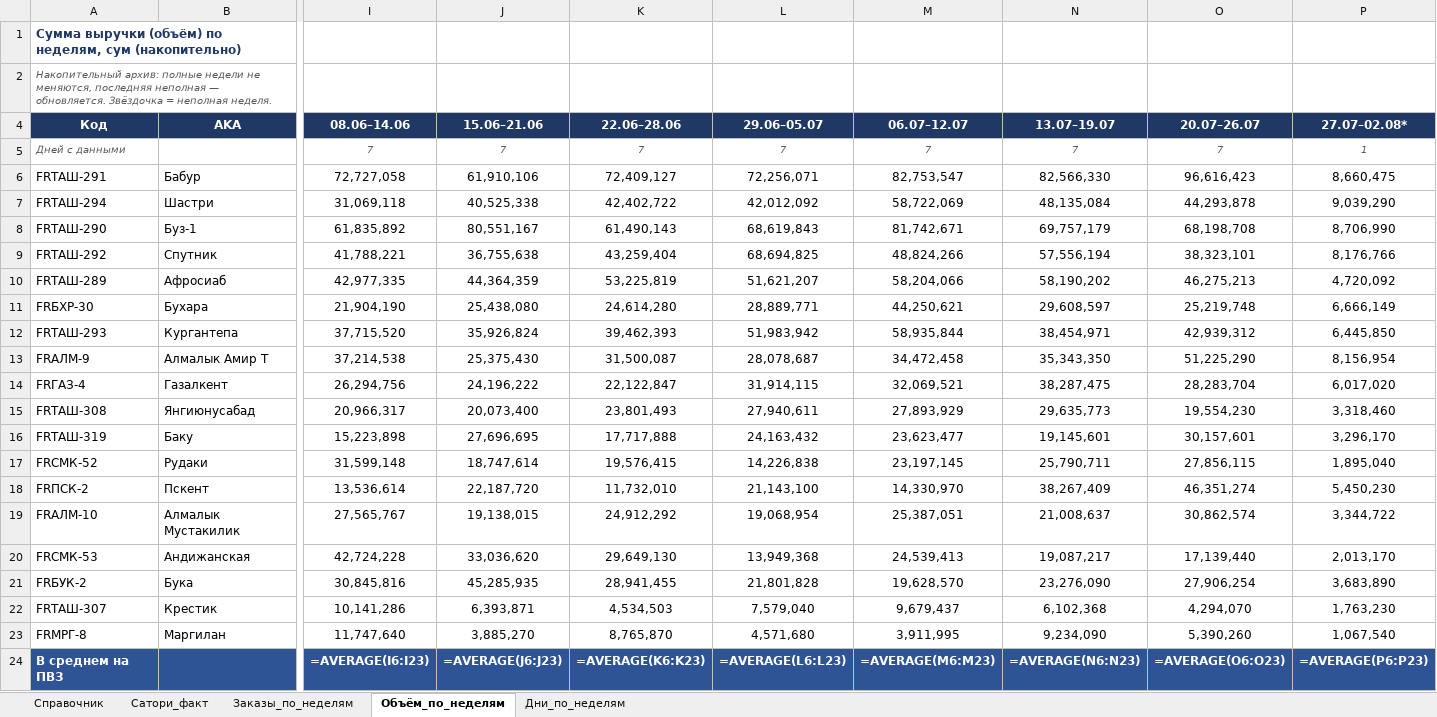
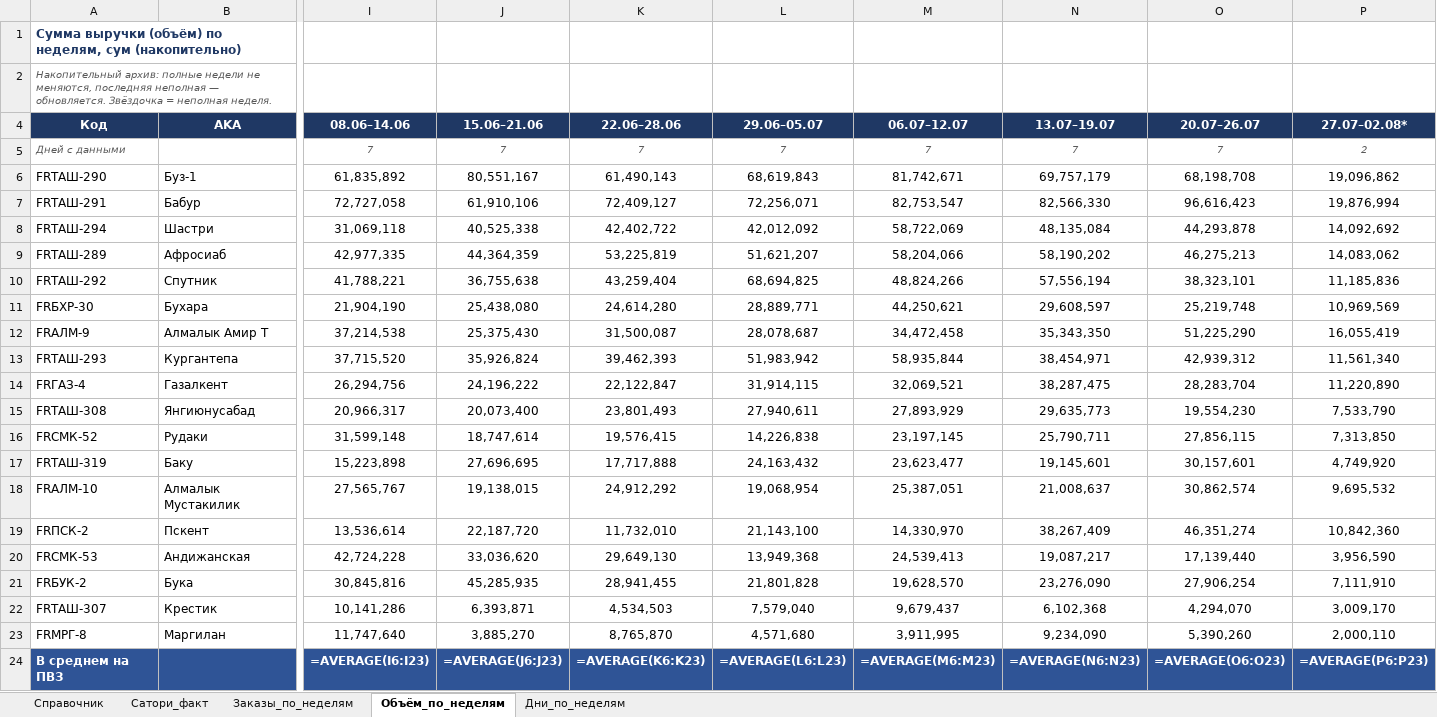
Before and after one commit to MyDarling1/Project-X, an Excel workbook: Эталон_ПВЗ.xlsx, sheet Объём_по_неделям, drawn as a sheet; only a part is shown, gaps mark what is left out; values as stored, in another font and other column widths than the file's, no borders; formulas without a stored value are shown as written; removed rows and columns are numbered as before the commit, all else as after; rows hold the shown columns only; the diff names each change by its address in the sheet, - before the commit and + after, or states it on an @@ line.

```diff
--- a/Эталон_ПВЗ.xlsx (sheet Объём_по_неделям)
+++ b/Эталон_ПВЗ.xlsx (sheet Объём_по_неделям)
-P5 (27.07–02.08*): 1
+P5 (27.07–02.08*): 2
+row 6: FRТАШ-290 | Буз-1 | 61,835,892 | 80,551,167 | 61,490,143 | 68,619,843 | 81,742,671 | 69,757,179 | 68,198,708 | 19,096,862
-P7 (27.07–02.08*): 8,660,475
+P7 (27.07–02.08*): 19,876,994
-P8 (27.07–02.08*): 9,039,290
+P8 (27.07–02.08*): 14,092,692
-row 8: FRТАШ-290 | Буз-1 | 61,835,892 | 80,551,167 | 61,490,143 | 68,619,843 | 81,742,671 | 69,757,179 | 68,198,708 | 8,706,990
-row 9: FRТАШ-292 | Спутник | 41,788,221 | 36,755,638 | 43,259,404 | 68,694,825 | 48,824,266 | 57,556,194 | 38,323,101 | 8,176,766
-P9 (27.07–02.08*): 4,720,092
+P9 (27.07–02.08*): 14,083,062
+row 10: FRТАШ-292 | Спутник | 41,788,221 | 36,755,638 | 43,259,404 | 68,694,825 | 48,824,266 | 57,556,194 | 38,323,101 | 11,185,836
-P11 (27.07–02.08*): 6,666,149
+P11 (27.07–02.08*): 10,969,569
-row 12: FRТАШ-293 | Кургантепа | 37,715,520 | 35,926,824 | 39,462,393 | 51,983,942 | 58,935,844 | 38,454,971 | 42,939,312 | 6,445,850
-P12 (27.07–02.08*): 8,156,954
+P12 (27.07–02.08*): 16,055,419
+row 13: FRТАШ-293 | Кургантепа | 37,715,520 | 35,926,824 | 39,462,393 | 51,983,942 | 58,935,844 | 38,454,971 | 42,939,312 | 11,561,340
-P14 (27.07–02.08*): 6,017,020
+P14 (27.07–02.08*): 11,220,890
-P15 (27.07–02.08*): 3,318,460
+P15 (27.07–02.08*): 7,533,790
-row 16: FRТАШ-319 | Баку | 15,223,898 | 27,696,695 | 17,717,888 | 24,163,432 | 23,623,477 | 19,145,601 | 30,157,601 | 3,296,170
-P16 (27.07–02.08*): 1,895,040
+P16 (27.07–02.08*): 7,313,850
-row 18: FRПСК-2 | Пскент | 13,536,614 | 22,187,720 | 11,732,010 | 21,143,100 | 14,330,970 | 38,267,409 | 46,351,274 | 5,450,230
+row 17: FRТАШ-319 | Баку | 15,223,898 | 27,696,695 | 17,717,888 | 24,163,432 | 23,623,477 | 19,145,601 | 30,157,601 | 4,749,920
-P18 (27.07–02.08*): 3,344,722
+P18 (27.07–02.08*): 9,695,532
+row 19: FRПСК-2 | Пскент | 13,536,614 | 22,187,720 | 11,732,010 | 21,143,100 | 14,330,970 | 38,267,409 | 46,351,274 | 10,842,360
-P20 (27.07–02.08*): 2,013,170
+P20 (27.07–02.08*): 3,956,590
-P21 (27.07–02.08*): 3,683,890
+P21 (27.07–02.08*): 7,111,910
-P22 (27.07–02.08*): 1,763,230
+P22 (27.07–02.08*): 3,009,170
-P23 (27.07–02.08*): 1,067,540
+P23 (27.07–02.08*): 2,000,110
```
Also changed, not shown: sheet Заказы_по_неделям, sheet Дни_по_неделям, 1 other file.
